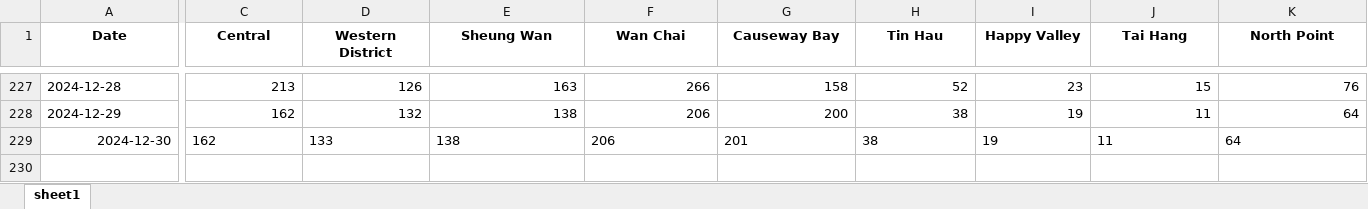
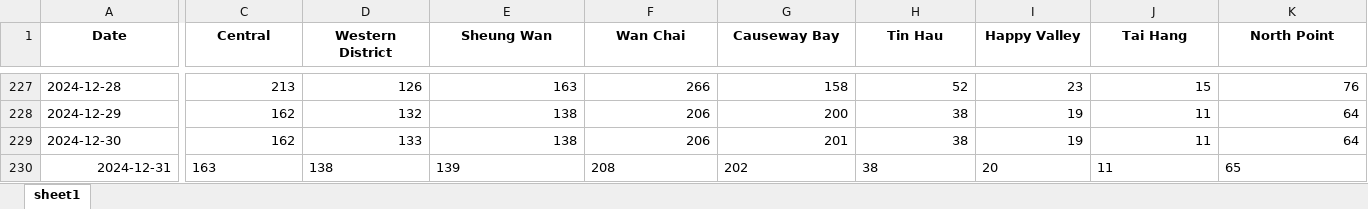
Before and after one commit to HKMAEC1/Runcode, an Excel workbook: Mid_Retail_district.xlsx, sheet sheet1, drawn as a sheet; only a part is shown, gaps mark what is left out; values as stored, in another font and other column widths than the file's, no borders; rows hold the shown columns only; the diff covers the shown part only; the diff names each change by its address in the sheet, - before the commit and + after, or states it on an @@ line.

```diff
--- a/Mid_Retail_district.xlsx (sheet sheet1)
+++ b/Mid_Retail_district.xlsx (sheet sheet1)
-A229 alignment: right
+A229 alignment: left
-C229:K229 alignment: left
+C229:K229 alignment: right
+row 230: 2024-12-31 | 163 | 138 | 139 | 208 | 202 | 38 | 20 | 11 | 65
```
Also changed, not shown: cell formats elsewhere in this sheet.
